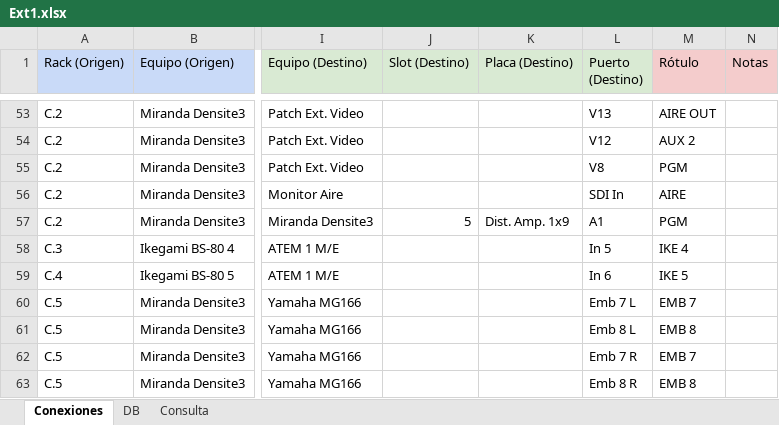
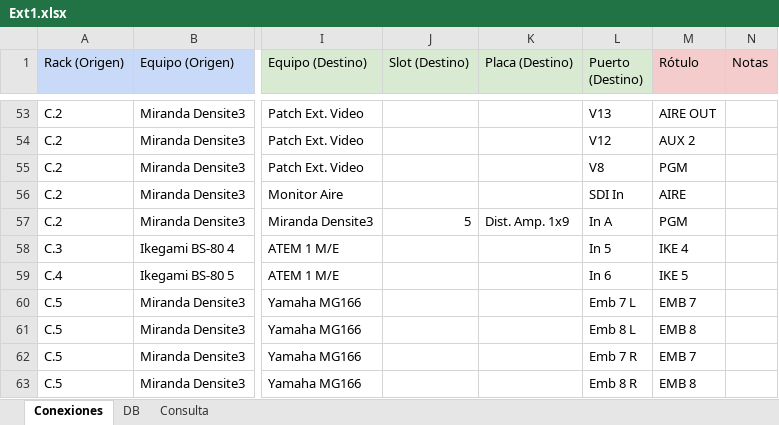
Before and after one commit to mmuccillo55/A7K9X2QF, an Excel workbook: Ext1.xlsx, sheet Conexiones, drawn as a sheet; only a part is shown, gaps mark what is left out; values as stored, in another font and other column widths than the file's, no borders; charts and pictures and conditional formats not drawn; the diff covers the shown part only; the diff names each change by its address in the sheet, - before the commit and + after, or states it on an @@ line.

```diff
--- a/Ext1.xlsx (sheet Conexiones)
+++ b/Ext1.xlsx (sheet Conexiones)
-L57 (Puerto (Destino)): A1
+L57 (Puerto (Destino)): In A
```
Also changed, not shown: 6 added rows and 51 edited cells elsewhere in this sheet, formulas that keep their value.
